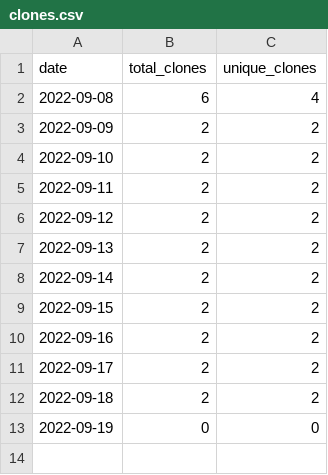
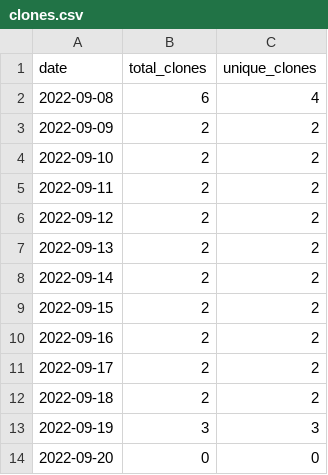
Before and after one commit to MatthewBentz/Comp3700, a CSV file: .traffic/clones.csv, drawn as a sheet.

Commit message:
Updating repository traffic graph

```diff
--- a/.traffic/clones.csv
+++ b/.traffic/clones.csv
@@ -12,2 +12,3 @@ date,total_clones,unique_clones
 2022-09-18,2,2
-2022-09-19,0,0
+2022-09-19,3,3
+2022-09-20,0,0
```
Also changed, not shown: .traffic/views.csv, 3 other files.
